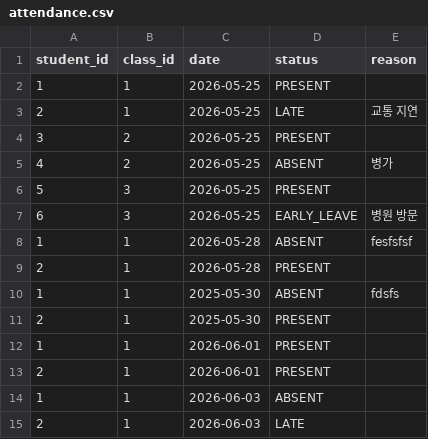
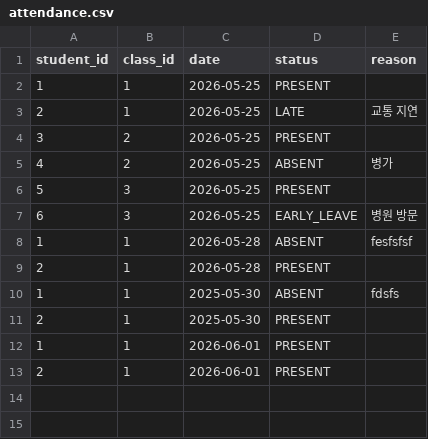
Before and after one commit to highcross306/Java_Assignment, a CSV file: Attendance_register/data/attendance.csv, drawn as a sheet.

```diff
--- a/Attendance_register/data/attendance.csv
+++ b/Attendance_register/data/attendance.csv
@@ -13,3 +13 @@ student_id,class_id,date,status,reason
 2,1,2026-06-01,PRESENT,
-1,1,2026-06-03,ABSENT,
-2,1,2026-06-03,LATE,
```
Also changed, not shown: Attendance_register/data/students.csv, 2 other files.
